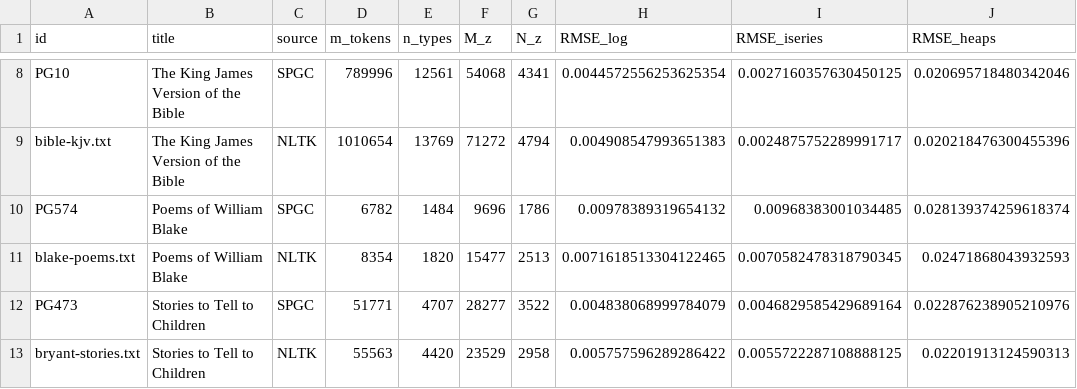
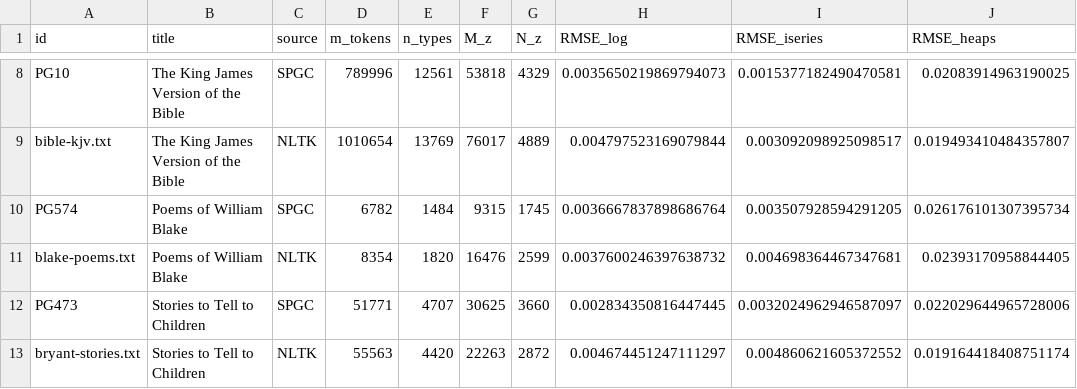
Before and after one commit to VictorDavis/legomena, a CSV file: data/books.csv, drawn as a sheet; only a part is shown, gaps mark what is left out; the diff covers the shown part only; the diff names each change by its address in the sheet, - before the commit and + after, or states it on an @@ line.

```diff
--- a/data/books.csv
+++ b/data/books.csv
-F8 (M_z): 54068
+F8 (M_z): 53818
-G8 (N_z): 4341
+G8 (N_z): 4329
-H8 (RMSE_log): 0.0044572556253625354
+H8 (RMSE_log): 0.0035650219869794073
-I8 (RMSE_iseries): 0.0027160357630450125
+I8 (RMSE_iseries): 0.0015377182490470581
-J8 (RMSE_heaps): 0.020695718480342046
+J8 (RMSE_heaps): 0.02083914963190025
-F9 (M_z): 71272
+F9 (M_z): 76017
-G9 (N_z): 4794
+G9 (N_z): 4889
-H9 (RMSE_log): 0.004908547993651383
+H9 (RMSE_log): 0.004797523169079844
-I9 (RMSE_iseries): 0.0024875752289991717
+I9 (RMSE_iseries): 0.003092098925098517
-J9 (RMSE_heaps): 0.020218476300455396
+J9 (RMSE_heaps): 0.019493410484357807
-F10 (M_z): 9696
+F10 (M_z): 9315
-G10 (N_z): 1786
+G10 (N_z): 1745
-H10 (RMSE_log): 0.00978389319654132
+H10 (RMSE_log): 0.0036667837898686764
-I10 (RMSE_iseries): 0.00968383001034485
+I10 (RMSE_iseries): 0.003507928594291205
-J10 (RMSE_heaps): 0.028139374259618374
+J10 (RMSE_heaps): 0.026176101307395734
-F11 (M_z): 15477
+F11 (M_z): 16476
-G11 (N_z): 2513
+G11 (N_z): 2599
-H11 (RMSE_log): 0.0071618513304122465
+H11 (RMSE_log): 0.0037600246397638732
-I11 (RMSE_iseries): 0.0070582478318790345
+I11 (RMSE_iseries): 0.004698364467347681
-J11 (RMSE_heaps): 0.02471868043932593
+J11 (RMSE_heaps): 0.02393170958844405
-F12 (M_z): 28277
+F12 (M_z): 30625
-G12 (N_z): 3522
+G12 (N_z): 3660
-H12 (RMSE_log): 0.004838068999784079
+H12 (RMSE_log): 0.002834350816447445
-I12 (RMSE_iseries): 0.0046829585429689164
+I12 (RMSE_iseries): 0.0032024962946587097
-J12 (RMSE_heaps): 0.022876238905210976
+J12 (RMSE_heaps): 0.022029644965728006
-F13 (M_z): 23529
+F13 (M_z): 22263
-G13 (N_z): 2958
+G13 (N_z): 2872
-H13 (RMSE_log): 0.005757596289286422
+H13 (RMSE_log): 0.004674451247111297
-I13 (RMSE_iseries): 0.0055722287108888125
+I13 (RMSE_iseries): 0.004860621605372552
-J13 (RMSE_heaps): 0.02201913124590313
+J13 (RMSE_heaps): 0.019164418408751174
```
Also changed, not shown: 140 edited cells elsewhere in this file, 3 other files.
